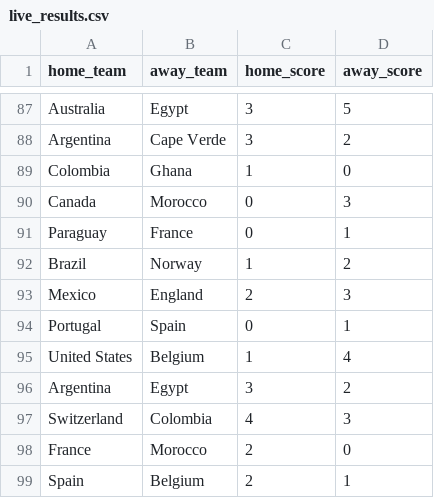
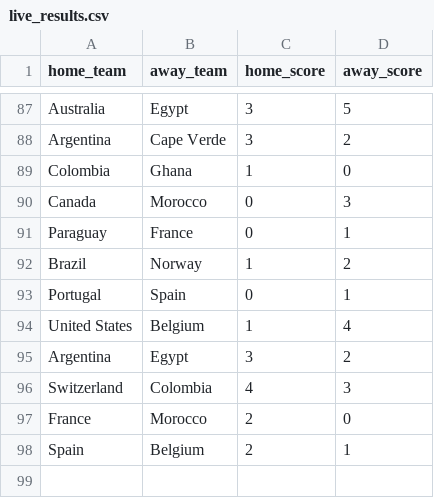
Before and after one commit to jamoji-ai/world-cup-predictor-pro, a CSV file: data/raw/live_results.csv, drawn as a sheet; only a part is shown, gaps mark what is left out; the diff names each change by its address in the sheet, - before the commit and + after, or states it on an @@ line.

```diff
--- a/data/raw/live_results.csv
+++ b/data/raw/live_results.csv
-row 93: Mexico | England | 2 | 3
```
Also changed, not shown: 1 other file.
